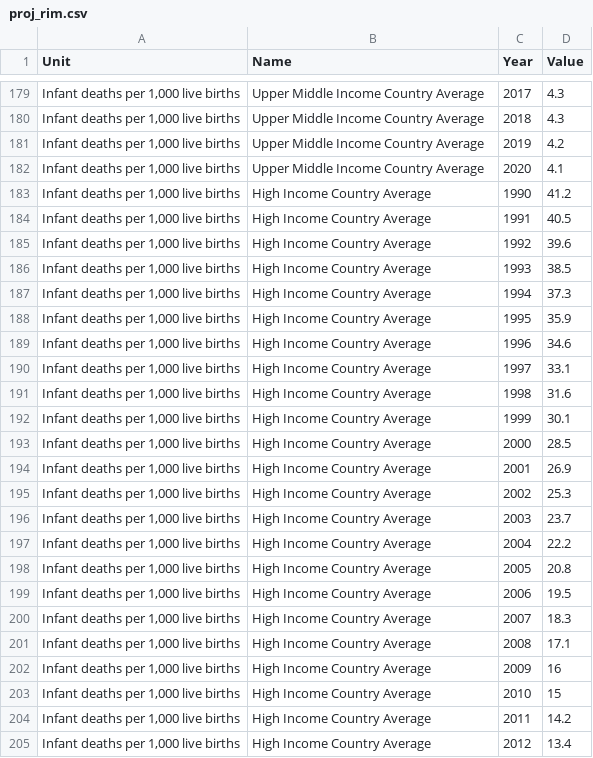
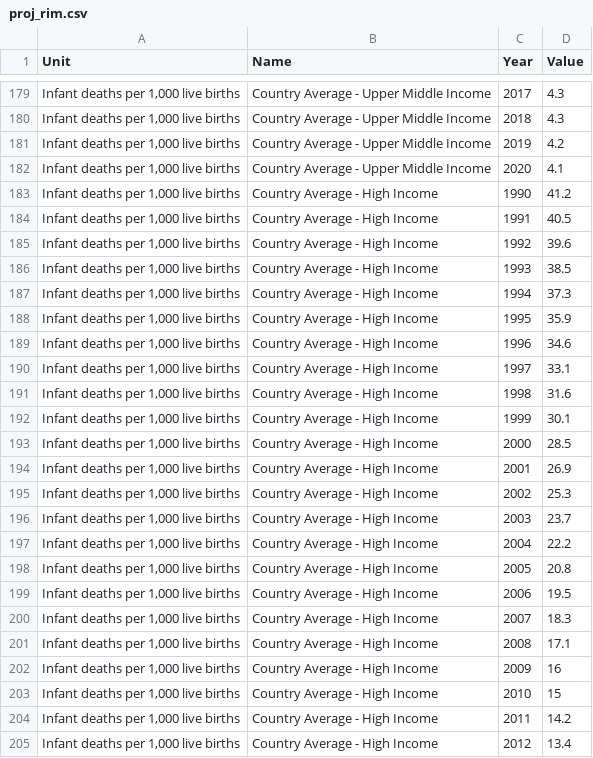
Before and after one commit to lizziealliott/lizziealliott.github.io, a CSV file: proj_rim.csv, drawn as a sheet; only a part is shown, gaps mark what is left out; the diff covers the shown part only.

```diff
--- a/proj_rim.csv
+++ b/proj_rim.csv
@@ -179,27 +179,27 @@ Unit,Name,Year,Value
-"Infant deaths per 1,000 live births",Upper Middle Income Country Average,2017,4.3
-"Infant deaths per 1,000 live births",Upper Middle Income Country Average,2018,4.3
-"Infant deaths per 1,000 live births",Upper Middle Income Country Average,2019,4.2
-"Infant deaths per 1,000 live births",Upper Middle Income Country Average,2020,4.1
-"Infant deaths per 1,000 live births",High Income Country Average,1990,41.2
-"Infant deaths per 1,000 live births",High Income Country Average,1991,40.5
-"Infant deaths per 1,000 live births",High Income Country Average,1992,39.6
-"Infant deaths per 1,000 live births",High Income Country Average,1993,38.5
-"Infant deaths per 1,000 live births",High Income Country Average,1994,37.3
-"Infant deaths per 1,000 live births",High Income Country Average,1995,35.9
-"Infant deaths per 1,000 live births",High Income Country Average,1996,34.6
-"Infant deaths per 1,000 live births",High Income Country Average,1997,33.1
-"Infant deaths per 1,000 live births",High Income Country Average,1998,31.6
-"Infant deaths per 1,000 live births",High Income Country Average,1999,30.1
-"Infant deaths per 1,000 live births",High Income Country Average,2000,28.5
-"Infant deaths per 1,000 live births",High Income Country Average,2001,26.9
-"Infant deaths per 1,000 live births",High Income Country Average,2002,25.3
-"Infant deaths per 1,000 live births",High Income Country Average,2003,23.7
-"Infant deaths per 1,000 live births",High Income Country Average,2004,22.2
-"Infant deaths per 1,000 live births",High Income Country Average,2005,20.8
-"Infant deaths per 1,000 live births",High Income Country Average,2006,19.5
-"Infant deaths per 1,000 live births",High Income Country Average,2007,18.3
-"Infant deaths per 1,000 live births",High Income Country Average,2008,17.1
-"Infant deaths per 1,000 live births",High Income Country Average,2009,16
-"Infant deaths per 1,000 live births",High Income Country Average,2010,15
-"Infant deaths per 1,000 live births",High Income Country Average,2011,14.2
-"Infant deaths per 1,000 live births",High Income Country Average,2012,13.4
+"Infant deaths per 1,000 live births",Country Average - Upper Middle Income ,2017,4.3
+"Infant deaths per 1,000 live births",Country Average - Upper Middle Income ,2018,4.3
+"Infant deaths per 1,000 live births",Country Average - Upper Middle Income ,2019,4.2
+"Infant deaths per 1,000 live births",Country Average - Upper Middle Income ,2020,4.1
+"Infant deaths per 1,000 live births",Country Average - High Income ,1990,41.2
+"Infant deaths per 1,000 live births",Country Average - High Income ,1991,40.5
+"Infant deaths per 1,000 live births",Country Average - High Income ,1992,39.6
+"Infant deaths per 1,000 live births",Country Average - High Income ,1993,38.5
+"Infant deaths per 1,000 live births",Country Average - High Income ,1994,37.3
+"Infant deaths per 1,000 live births",Country Average - High Income ,1995,35.9
+"Infant deaths per 1,000 live births",Country Average - High Income ,1996,34.6
+"Infant deaths per 1,000 live births",Country Average - High Income ,1997,33.1
+"Infant deaths per 1,000 live births",Country Average - High Income ,1998,31.6
+"Infant deaths per 1,000 live births",Country Average - High Income ,1999,30.1
+"Infant deaths per 1,000 live births",Country Average - High Income ,2000,28.5
+"Infant deaths per 1,000 live births",Country Average - High Income ,2001,26.9
+"Infant deaths per 1,000 live births",Country Average - High Income ,2002,25.3
+"Infant deaths per 1,000 live births",Country Average - High Income ,2003,23.7
+"Infant deaths per 1,000 live births",Country Average - High Income ,2004,22.2
+"Infant deaths per 1,000 live births",Country Average - High Income ,2005,20.8
+"Infant deaths per 1,000 live births",Country Average - High Income ,2006,19.5
+"Infant deaths per 1,000 live births",Country Average - High Income ,2007,18.3
+"Infant deaths per 1,000 live births",Country Average - High Income ,2008,17.1
+"Infant deaths per 1,000 live births",Country Average - High Income ,2009,16
+"Infant deaths per 1,000 live births",Country Average - High Income ,2010,15
+"Infant deaths per 1,000 live births",Country Average - High Income ,2011,14.2
+"Infant deaths per 1,000 live births",Country Average - High Income ,2012,13.4
```
Also changed, not shown: 33 edited cells elsewhere in this file.
